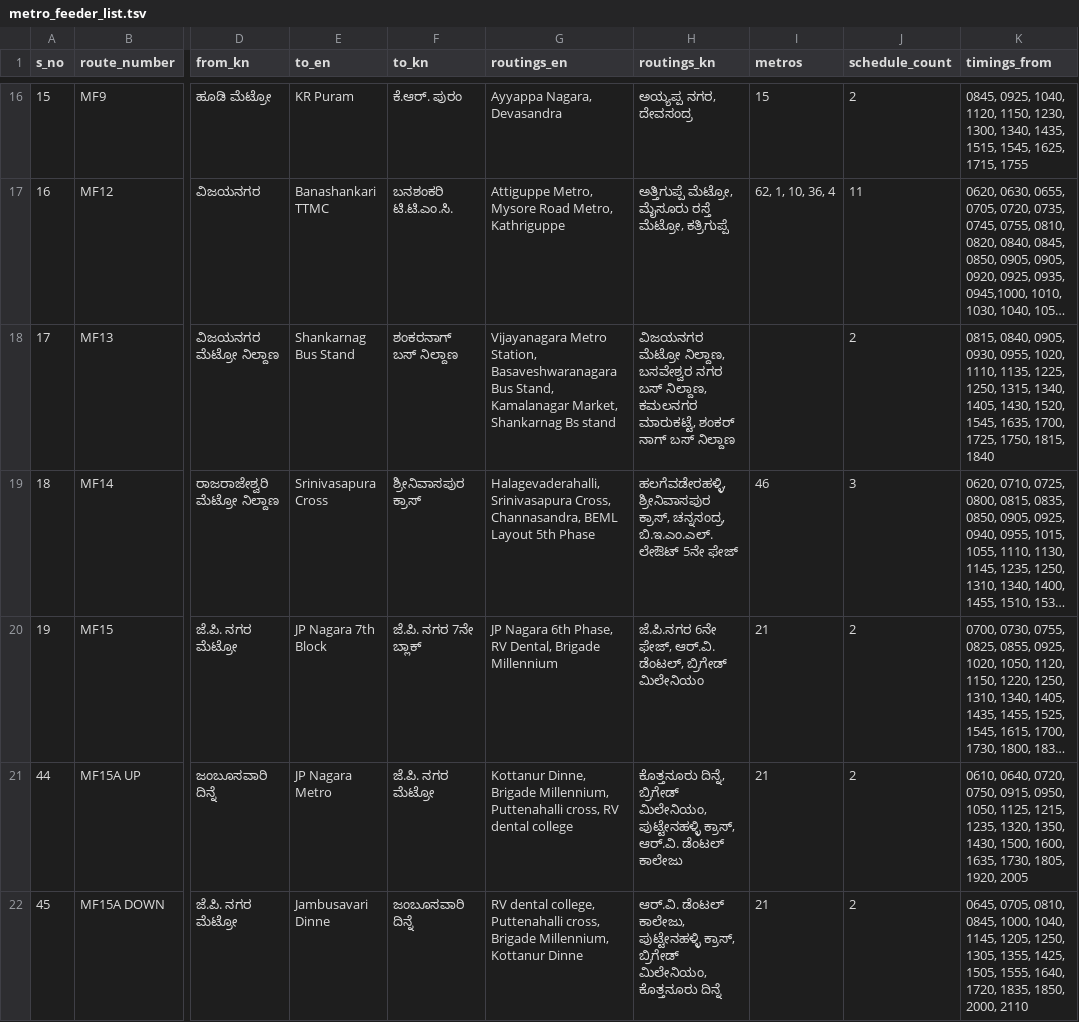
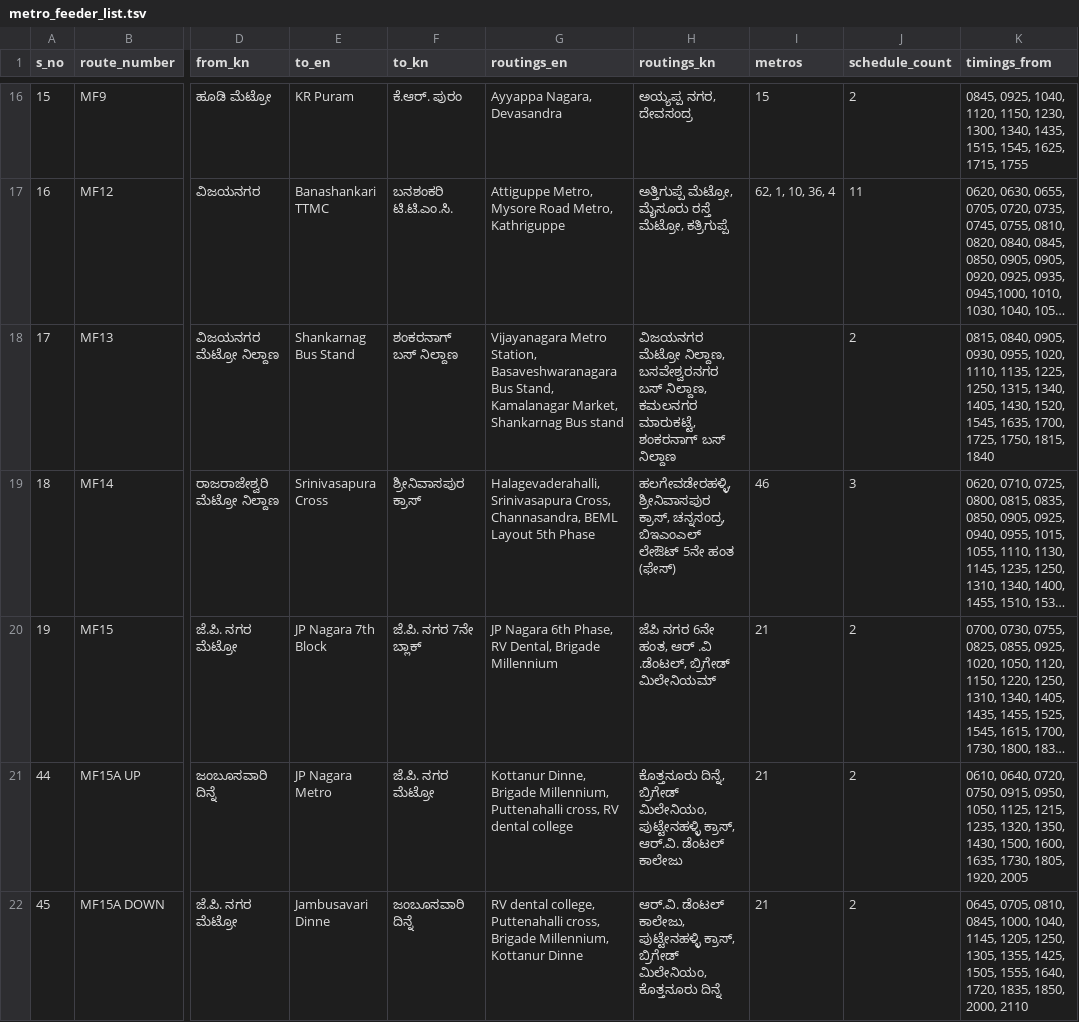
Before and after one commit to bengawalk/bmtc-feeder, a TSV file: src/data/metro_feeder_list.tsv, drawn as a sheet; only a part is shown, gaps mark what is left out; long unchanged cells end in …; the diff covers the shown part only; the diff names each change by its address in the sheet, - before the commit and + after, or states it on an @@ line.

Commit message:
SEO tags, data changes, language translations

```diff
--- a/src/data/metro_feeder_list.tsv
+++ b/src/data/metro_feeder_list.tsv
-G18 (routings_en): …Market, Shankarnag Bs stand
+G18 (routings_en): …Market, Shankarnag Bus stand
-H18 (routings_kn): …ಮೆಟ್ರೋ ನಿಲ್ದಾಣ, ಬಸವೇಶ್ವರ ನಗರ ಬಸ್ ನಿಲ್ದಾಣ, ಕಮಲನಗರ ಮಾರುಕಟ್ಟೆ, ಶಂಕರ್ ನಾಗ್ ಬಸ್ ನಿಲ್ದಾಣ
+H18 (routings_kn): …ಮೆಟ್ರೋ ನಿಲ್ದಾಣ, ಬಸವೇಶ್ವರನಗರ ಬಸ್ ನಿಲ್ದಾಣ, ಕಮಲನಗರ ಮಾರುಕಟ್ಟೆ, ಶಂಕರನಾಗ್ ಬಸ್ ನಿಲ್ದಾಣ
-H19 (routings_kn): ಹಲಗೆವಡೇರಹಳ್ಳಿ, ಶ್ರೀನಿವಾಸಪುರ ಕ್ರಾಸ್, ಚನ್ನಸಂದ್ರ, ಬಿ.ಇ.ಎಂ.ಎಲ್. ಲೇಔಟ್ 5ನೇ ಫೇಜ್
+H19 (routings_kn): ಹಲಗೇವಡೇರಹಳ್ಳಿ, ಶ್ರೀನಿವಾಸಪುರ ಕ್ರಾಸ್, ಚನ್ನಸಂದ್ರ, ಬಿಇಎಂಎಲ್ ಲೇಔಟ್ 5ನೇ ಹಂತ (ಫೇಸ್)
-H20 (routings_kn): ಜೆ.ಪಿ.ನಗರ 6ನೇ ಫೇಜ್, ಆರ್.ವಿ. ಡೆಂಟಲ್, ಬ್ರಿಗೇಡ್ ಮಿಲೇನಿಯಂ
+H20 (routings_kn): ಜೆಪಿ ನಗರ 6ನೇ ಹಂತ, ಆರ್ .ವಿ .ಡೆಂಟಲ್, ಬ್ರಿಗೇಡ್ ಮಿಲೇನಿಯಮ್
```
Also changed, not shown: 20 edited cells elsewhere in this file, 32 other files.
